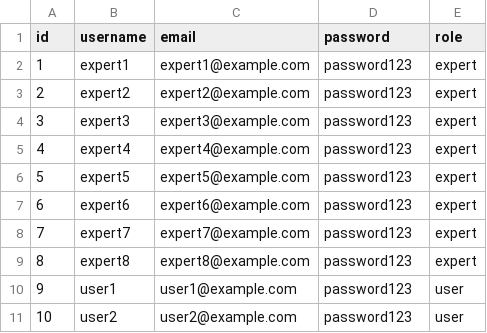
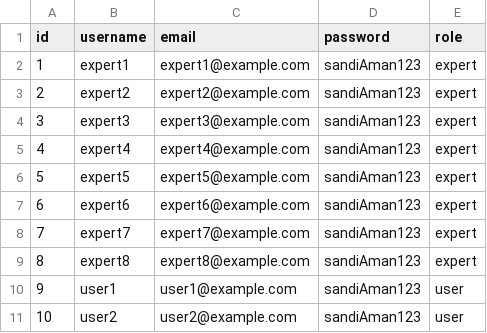
Before and after one commit to Anjar425/mental-health-detection-be, a CSV file: app/seeder/data/users.csv, drawn as a sheet.

```diff
--- a/app/seeder/data/users.csv
+++ b/app/seeder/data/users.csv
@@ -1,11 +1,11 @@
 id,username,email,password,role
-1,expert1,expert1@example.com,password123,expert
-2,expert2,expert2@example.com,password123,expert
-3,expert3,expert3@example.com,password123,expert
-4,expert4,expert4@example.com,password123,expert
-5,expert5,expert5@example.com,password123,expert
-6,expert6,expert6@example.com,password123,expert
-7,expert7,expert7@example.com,password123,expert
-8,expert8,expert8@example.com,password123,expert
-9,user1,user1@example.com,password123,user
-10,user2,user2@example.com,password123,user
+1,expert1,expert1@example.com,sandiAman123,expert
+2,expert2,expert2@example.com,sandiAman123,expert
+3,expert3,expert3@example.com,sandiAman123,expert
+4,expert4,expert4@example.com,sandiAman123,expert
+5,expert5,expert5@example.com,sandiAman123,expert
+6,expert6,expert6@example.com,sandiAman123,expert
+7,expert7,expert7@example.com,sandiAman123,expert
+8,expert8,expert8@example.com,sandiAman123,expert
+9,user1,user1@example.com,sandiAman123,user
+10,user2,user2@example.com,sandiAman123,user
```
Also changed, not shown: 5 other files.
